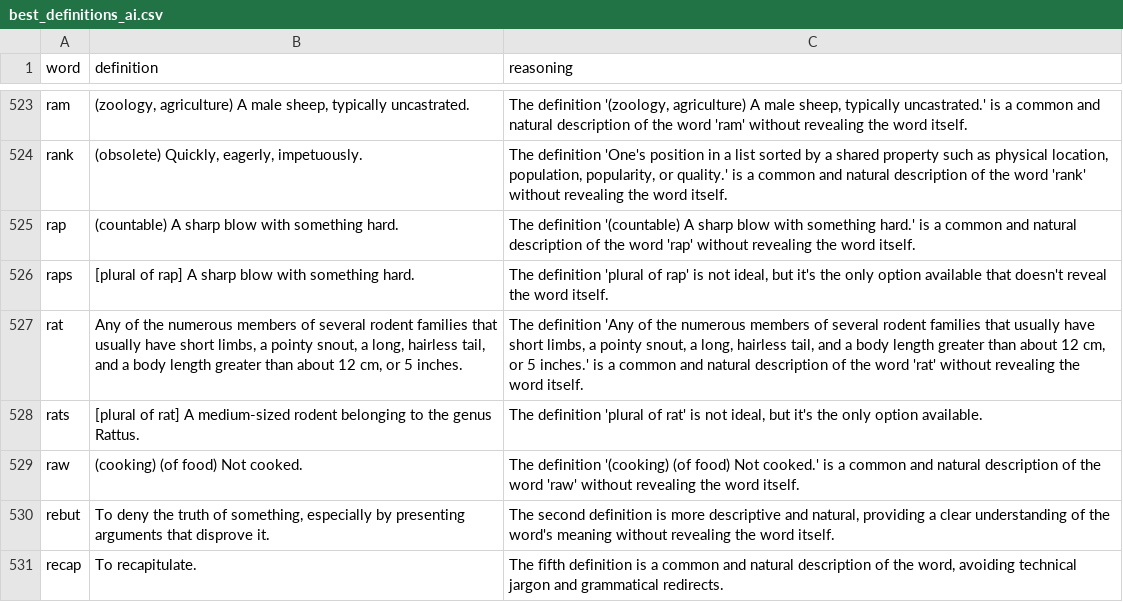
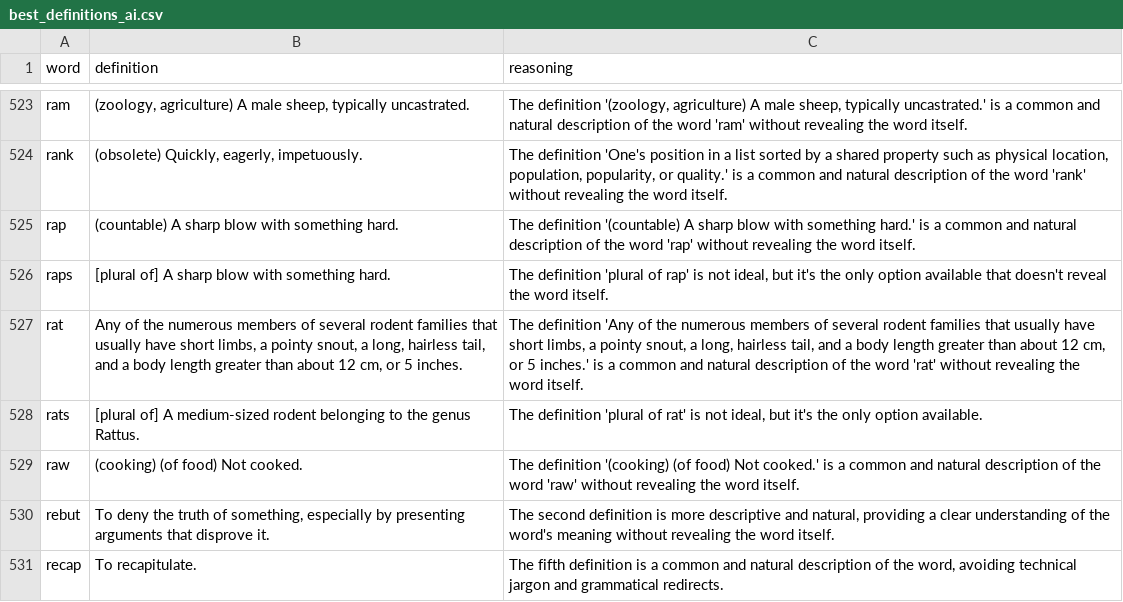
Before and after one commit to Jzurcc/anadrome-puzzles, a CSV file: best_definitions_ai.csv, drawn as a sheet; only a part is shown, gaps mark what is left out; the diff covers the shown part only.

```diff
--- a/best_definitions_ai.csv
+++ b/best_definitions_ai.csv
@@ -526,5 +526,5 @@ rank,"(obsolete) Quickly, eagerly, impetuously.","The definition 'One's position
 rap,(countable) A sharp blow with something hard.,The definition '(countable) A sharp blow with something hard.' is a common and natural description of the word 'rap' without revealing the word itself.
-raps,[plural of rap] A sharp blow with something hard.,"The definition 'plural of rap' is not ideal, but it's the only option available that doesn't reveal the word itself."
+raps,[plural of] A sharp blow with something hard.,"The definition 'plural of rap' is not ideal, but it's the only option available that doesn't reveal the word itself."
 rat,"Any of the numerous members of several rodent families that usually have short limbs, a pointy snout, a long, hairless tail, and a body length greater than about 12 cm, or 5 inches.","The definition 'Any of the numerous members of several rodent families that usually have short limbs, a pointy snout, a long, hairless tail, and a body length greater than about 12 cm, or 5 inches.' is a common and natural description of the word 'rat' without revealing the word itself."
-rats,[plural of rat] A medium-sized rodent belonging to the genus Rattus.,"The definition 'plural of rat' is not ideal, but it's the only option available."
+rats,[plural of] A medium-sized rodent belonging to the genus Rattus.,"The definition 'plural of rat' is not ideal, but it's the only option available."
 raw,(cooking) (of food) Not cooked.,The definition '(cooking) (of food) Not cooked.' is a common and natural description of the word 'raw' without revealing the word itself.
```
Also changed, not shown: 87 edited cells elsewhere in this file, 2 other files.
